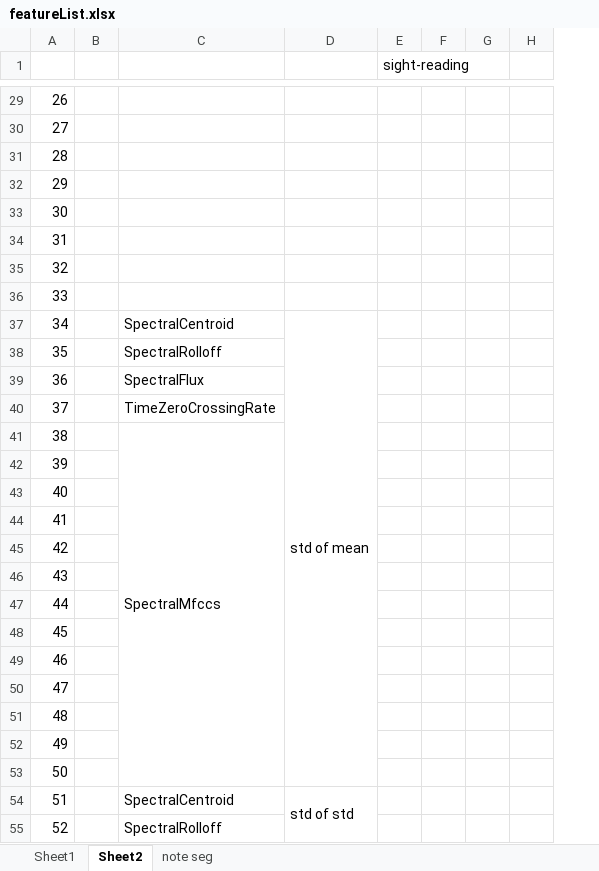
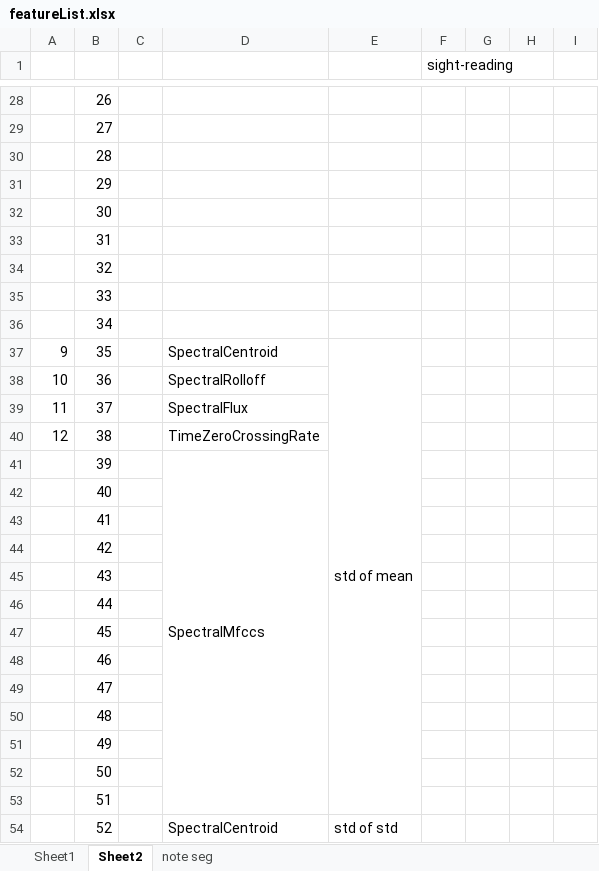
Before and after one commit to jhuang448/FBA_code_2019, an Excel workbook: prediction_models/experiments/pitched_instrument_regression/feature_selection/featureList.xlsx, sheet Sheet2, drawn as a sheet; only a part is shown, gaps mark what is left out; values as stored, in another font and other column widths than the file's, no cell formats; removed rows and columns are numbered as before the commit, all else as after; the diff covers the shown part only; the diff names each change by its address in the sheet, - before the commit and + after, or states it on an @@ line.

```diff
--- a/prediction_models/experiments/pitched_instrument_regression/feature_selection/featureList.xlsx (sheet Sheet2)
+++ b/prediction_models/experiments/pitched_instrument_regression/feature_selection/featureList.xlsx (sheet Sheet2)
+column A, rows 37-40: 9 | 10 | 11 | 12
-D36: SpectralCentroid
+D36: (empty)
-E36: std of mean
+E36: (empty)
-D37:D53 merged
-D37: SpectralRolloff
+D37: SpectralCentroid
-E37: (empty)
+E37: std of mean
+E37:E53 merged
-D38: SpectralFlux
+D38: SpectralRolloff
-D39: TimeZeroCrossingRate
+D39: SpectralFlux
-D40: SpectralMfccs
+D40: TimeZeroCrossingRate
-C41:C53 merged
-D41: (empty)
+D41: SpectralMfccs
+D41:D53 merged
-D53: SpectralCentroid
+D53: (empty)
-E53: std of std
+E53: (empty)
-D54:D70 merged
-D54: SpectralRolloff
+D54: SpectralCentroid
-E54: (empty)
+E54: std of std
+E54:E70 merged
```
Also changed, not shown: 1 added row, 1 removed row, 104 edited cells and merged cells elsewhere in this sheet, cell formats, 26 other files.
